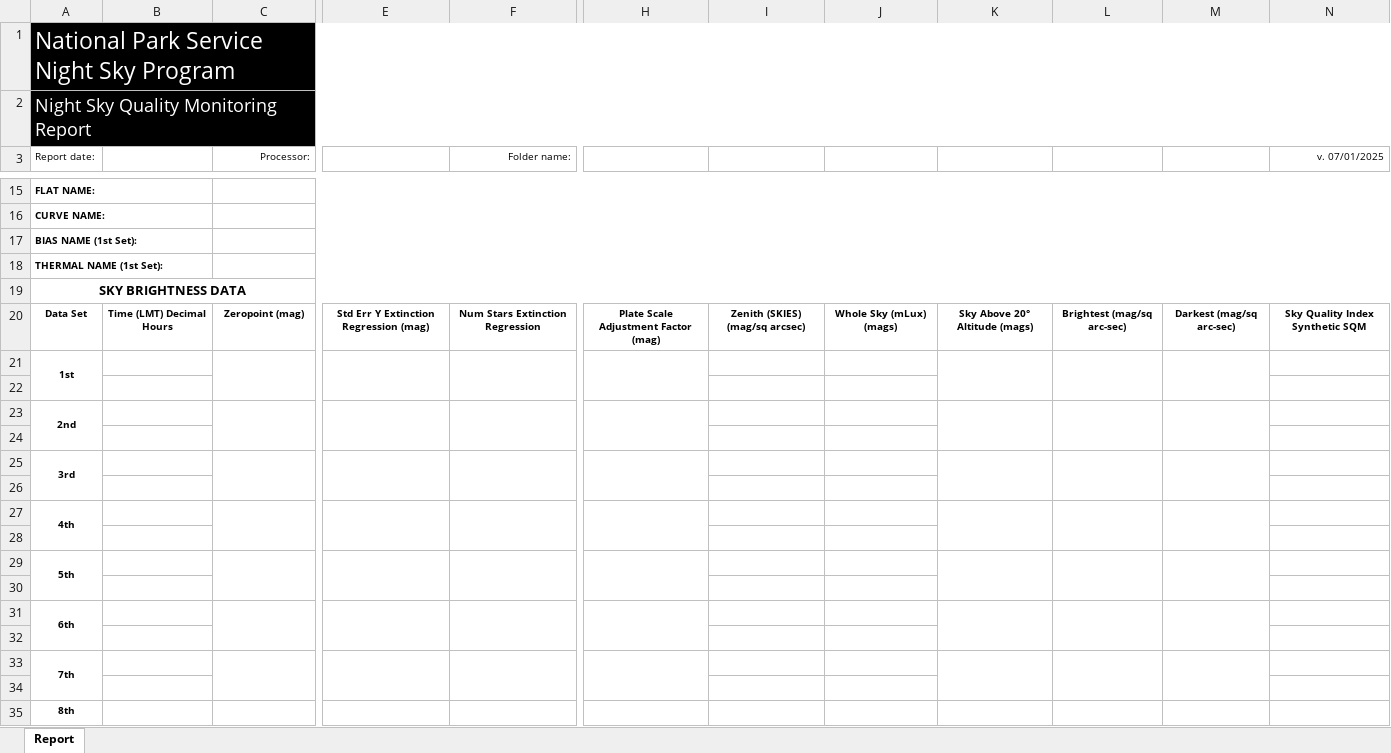
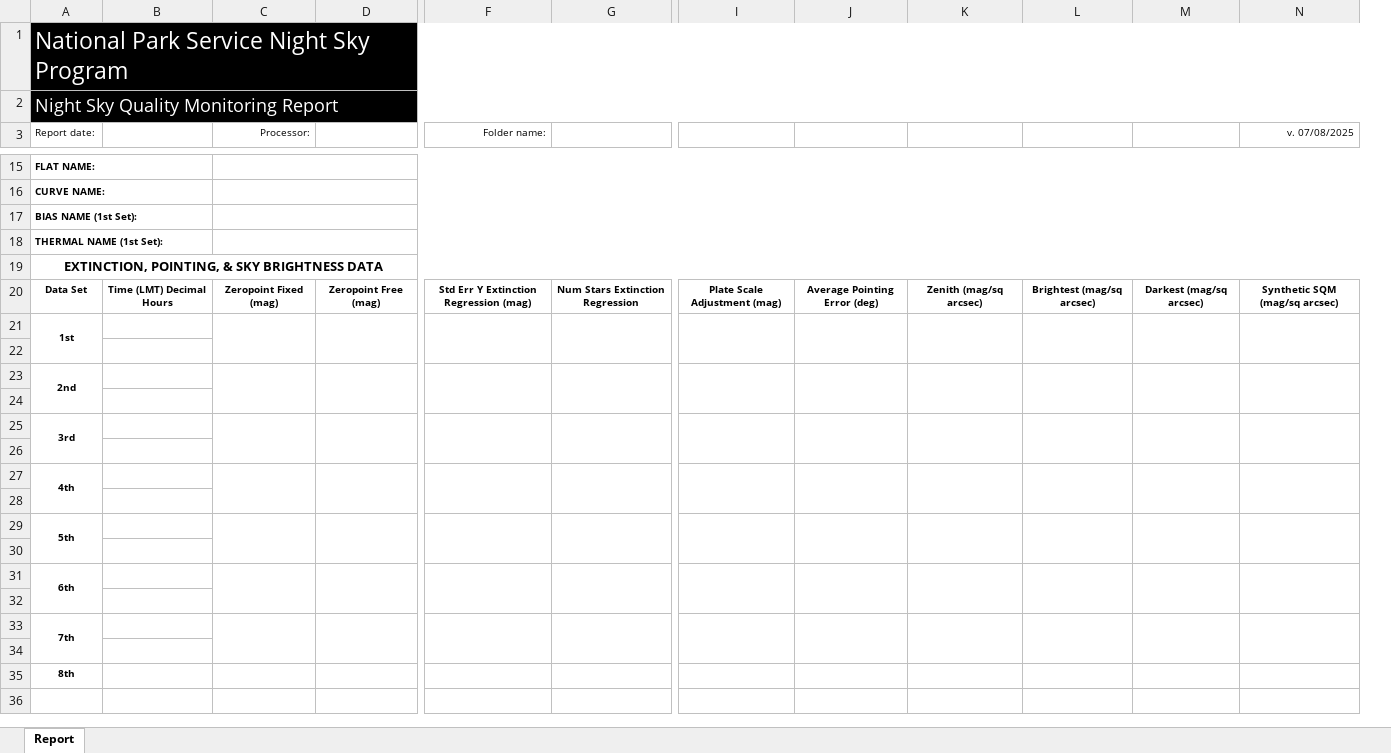
Before and after one commit to zvanderbosch/nightskies_fork, an Excel workbook: data/calibreport_template.xlsx, sheet Report, drawn as a sheet; only a part is shown, gaps mark what is left out; values as stored, in another font and other column widths than the file's, no borders; charts and pictures not drawn; removed rows and columns are numbered as before the commit, all else as after; the diff covers the shown part only; the diff names each change by its address in the sheet, - before the commit and + after, or states it on an @@ line.

```diff
--- a/data/calibreport_template.xlsx (sheet Report)
+++ b/data/calibreport_template.xlsx (sheet Report)
+column D, row 20: Zeropoint Free (mag)
-column E, row 20: Std Err Y Extinction Regression (mag)
+column G, row 20: Num Stars Extinction Regression
-column H, row 20: Plate Scale Adjustment Factor (mag)
-N3: v. 07/01/2025
+N3: v. 07/08/2025
-A19 (Report date:): SKY BRIGHTNESS DATA
+A19 (Report date:): EXTINCTION, POINTING, & SKY BRIGHTNESS DATA
-C20 (Processor:): Zeropoint (mag)
+C20 (Processor:): Zeropoint Fixed (mag)
-F20 (Folder name:): Num Stars Extinction Regression
+F20 (Folder name:): Std Err Y Extinction Regression (mag)
-I20: Zenith (SKIES) (mag/sq arcsec)
+I20: Plate Scale Adjustment (mag)
-J20: Whole Sky (mLux) (mags)
+J20: Average Pointing Error (deg)
-K20: Sky Above 20° Altitude (mags)
+K20: Zenith (mag/sq arcsec)
-L20: Brightest (mag/sq arc-sec)
+L20: Brightest (mag/sq arcsec)
-M20: Darkest (mag/sq arc-sec)
+M20: Darkest (mag/sq arcsec)
-N20 (v. 07/08/2025): Sky Quality Index Synthetic SQM
+N20 (v. 07/08/2025): Synthetic SQM (mag/sq arcsec)
+I21:I22 merged
+J21:J22 merged
+N21:N22 merged
+I23:I24 merged
+J23:J24 merged
+N23:N24 merged
+I25:I26 merged
+J25:J26 merged
+N25:N26 merged
+I27:I28 merged
+J27:J28 merged
+N27:N28 merged
+I29:I30 merged
+J29:J30 merged
+N29:N30 merged
+I31:I32 merged
+J31:J32 merged
+N31:N32 merged
+I33:I34 merged
+J33:J34 merged
+N33:N34 merged
```
Also changed, not shown: merged cells elsewhere in this sheet, charts or pictures.
